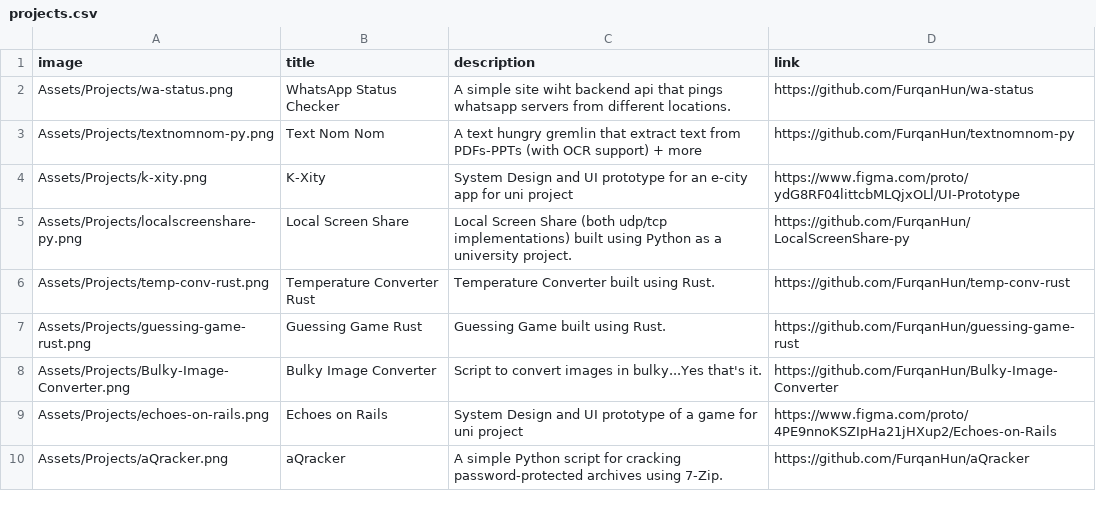
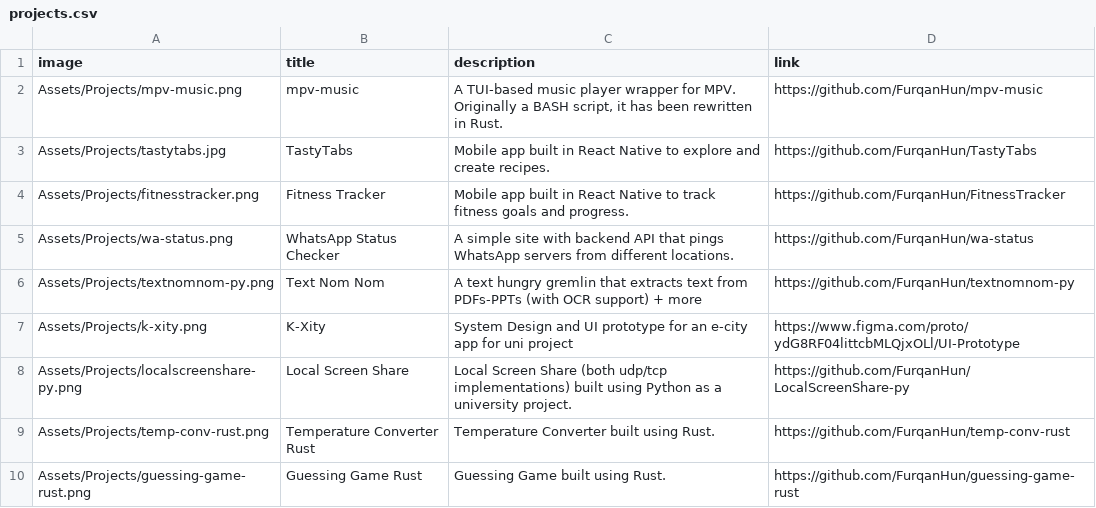
Before and after one commit to FurqanHun/portfolio, a CSV file: Assets/projects.csv, drawn as a sheet; only a part is shown; the shorter side is filled out with more unchanged rows.

Commit message:
update projects, and skills

```diff
--- a/Assets/projects.csv
+++ b/Assets/projects.csv
@@ -1,4 +1,7 @@
 image,title,description,link
-Assets/Projects/wa-status.png,WhatsApp Status Checker,A simple site wiht backend api that pings whatsapp servers from different locations.,https://github.com/FurqanHun/wa-status
-Assets/Projects/textnomnom-py.png,Text Nom Nom,A text hungry gremlin that extract text from PDFs-PPTs (with OCR support) + more,https://github.com/FurqanHun/textnomnom-py
+Assets/Projects/mpv-music.png,mpv-music,"A TUI-based music player wrapper for MPV. Originally a BASH script, it has been rewritten in Rust.",https://github.com/FurqanHun/mpv-music
+Assets/Projects/tastytabs.jpg,TastyTabs,Mobile app built in React Native to explore and create recipes.,https://github.com/FurqanHun/TastyTabs
+Assets/Projects/fitnesstracker.png,Fitness Tracker,Mobile app built in React Native to track fitness goals and progress.,https://github.com/FurqanHun/FitnessTracker
+Assets/Projects/wa-status.png,WhatsApp Status Checker,A simple site with backend API that pings WhatsApp servers from different locations.,https://github.com/FurqanHun/wa-status
+Assets/Projects/textnomnom-py.png,Text Nom Nom,A text hungry gremlin that extracts text from PDFs-PPTs (with OCR support) + more,https://github.com/FurqanHun/textnomnom-py
 Assets/Projects/k-xity.png,K-Xity,System Design and UI prototype for an e-city app for uni project,https://www.figma.com/proto/ydG8RF04littcbMLQjxOLl/UI-Prototype
```
Also changed, not shown: 5 other files.
